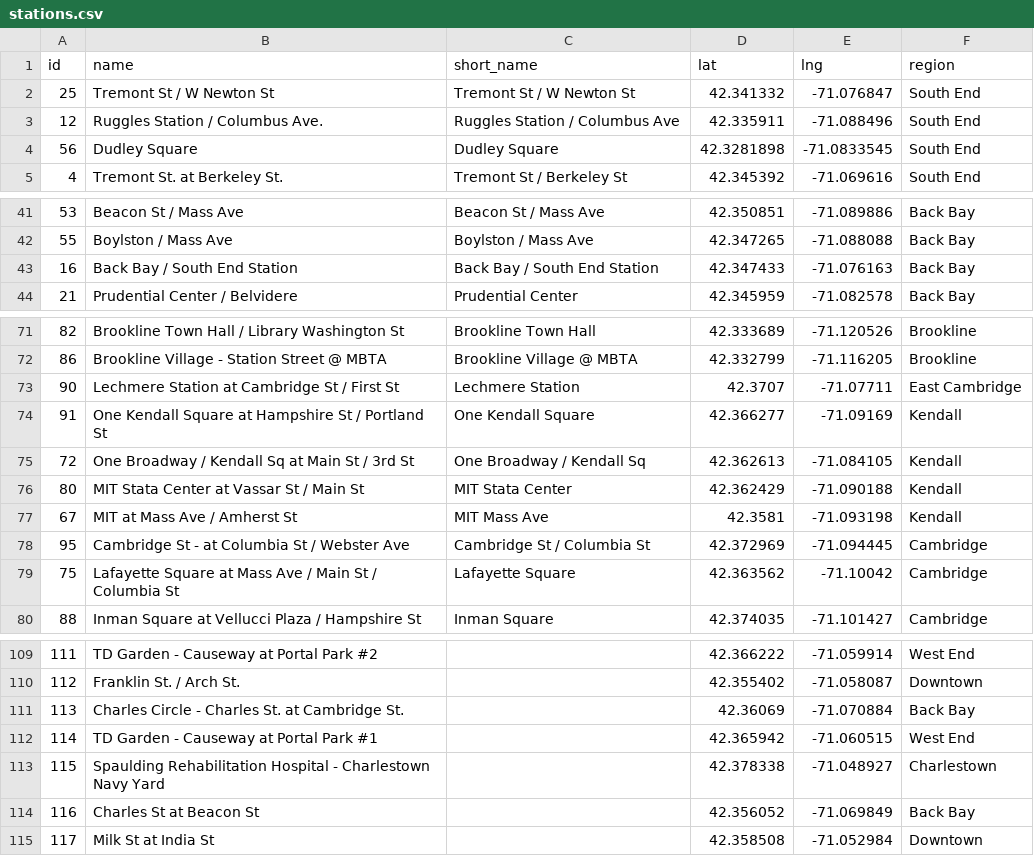
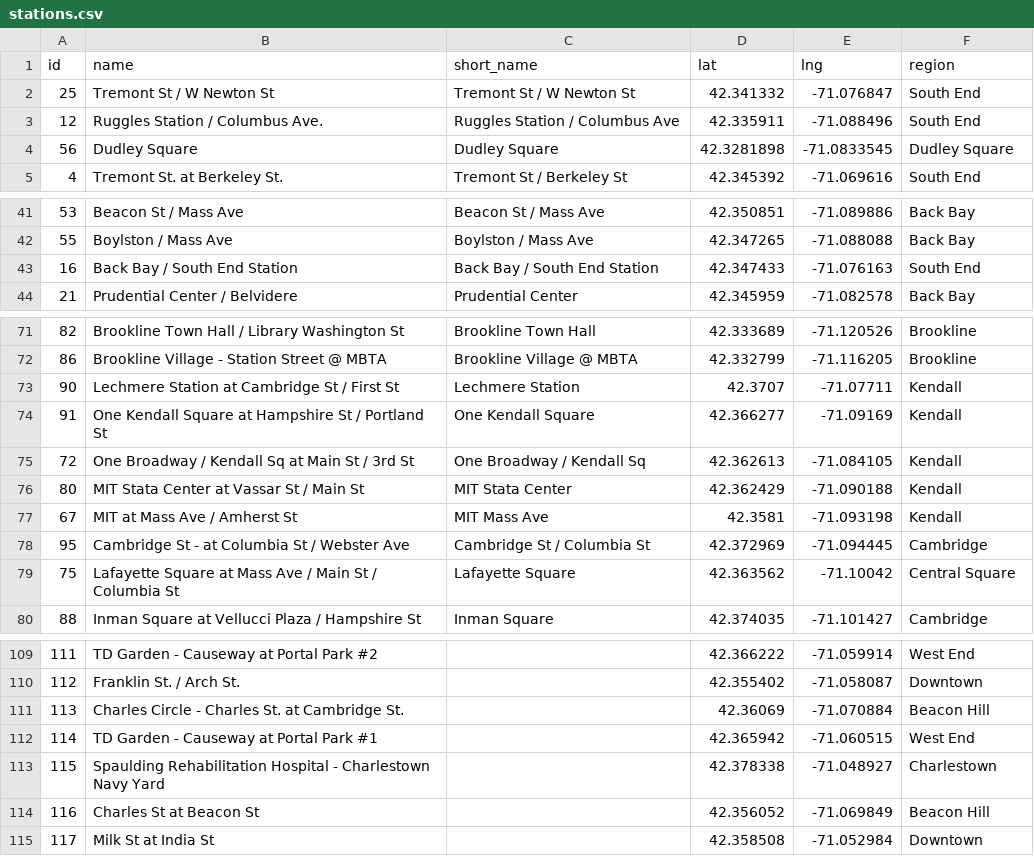
Before and after one commit to niamhdurfee/cooldata, a CSV file: data/stations.csv, drawn as a sheet; only a part is shown, gaps mark what is left out; the diff covers the shown part only.

```diff
--- a/data/stations.csv
+++ b/data/stations.csv
@@ -3,3 +3,3 @@ id,name,short_name,lat,lng,region
 12,Ruggles Station / Columbus Ave.,Ruggles Station / Columbus Ave,42.335911,-71.088496,South End
-56,Dudley Square,Dudley Square,42.3281898,-71.0833545,South End
+56,Dudley Square,Dudley Square,42.3281898,-71.0833545,Dudley Square
 4,Tremont St. at Berkeley St.,Tremont St / Berkeley St,42.345392,-71.069616,South End
@@ -42,3 +42,3 @@ id,name,short_name,lat,lng,region
 55,Boylston / Mass Ave,Boylston / Mass Ave,42.347265,-71.088088,Back Bay
-16,Back Bay / South End Station,Back Bay / South End Station,42.347433,-71.076163,Back Bay
+16,Back Bay / South End Station,Back Bay / South End Station,42.347433,-71.076163,South End
 21,Prudential Center / Belvidere,Prudential Center,42.345959,-71.082578,Back Bay
@@ -72,3 +72,3 @@ id,name,short_name,lat,lng,region
 86,Brookline Village - Station Street @ MBTA,Brookline Village @ MBTA,42.332799,-71.116205,Brookline
-90,Lechmere Station at Cambridge St / First St,Lechmere Station,42.3707,-71.07711,East Cambridge
+90,Lechmere Station at Cambridge St / First St,Lechmere Station,42.3707,-71.07711,Kendall
 91,One Kendall Square at Hampshire St / Portland St,One Kendall Square,42.366277,-71.09169,Kendall
@@ -78,3 +78,3 @@ id,name,short_name,lat,lng,region
 95,Cambridge St - at Columbia St / Webster Ave,Cambridge St / Columbia St,42.372969,-71.094445,Cambridge
-75,Lafayette Square at Mass Ave / Main St / Columbia St,Lafayette Square,42.363562,-71.10042,Cambridge
+75,Lafayette Square at Mass Ave / Main St / Columbia St,Lafayette Square,42.363562,-71.10042,Central Square
 88,Inman Square at Vellucci Plaza / Hampshire St,Inman Square,42.374035,-71.101427,Cambridge
@@ -110,6 +110,6 @@ id,name,short_name,lat,lng,region
 112,Franklin St. / Arch St.,,42.355402,-71.058087,Downtown
-113,Charles Circle - Charles St. at Cambridge St.,,42.36069,-71.070884,Back Bay
+113,Charles Circle - Charles St. at Cambridge St.,,42.36069,-71.070884,Beacon Hill
 114,TD Garden - Causeway at Portal Park #1,,42.365942,-71.060515,West End
 115,Spaulding Rehabilitation Hospital - Charlestown Navy Yard,,42.378338,-71.048927,Charlestown
-116,Charles St at Beacon St,,42.356052,-71.069849,Back Bay
+116,Charles St at Beacon St,,42.356052,-71.069849,Beacon Hill
 117,Milk St at India St,,42.358508,-71.052984,Downtown
```
Also changed, not shown: 10 edited cells elsewhere in this file, data/importantdates.csv, data/neighborhoods.csv, 17 other files.
